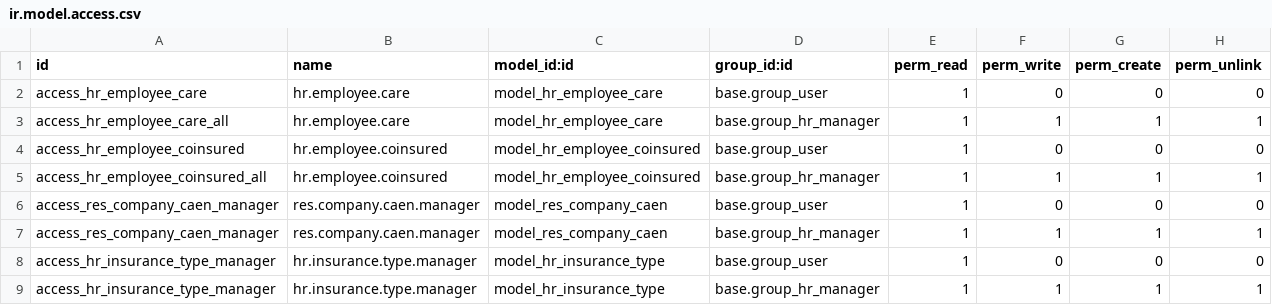
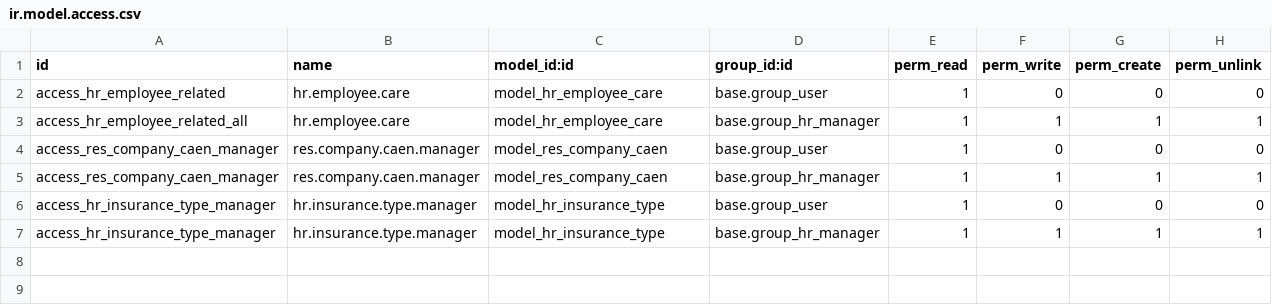
Before and after one commit to feketemihai/l10n-romania, a CSV file: l10n_ro_hr/security/ir.model.access.csv, drawn as a sheet.

Commit message:
hr_employee:
- setare automata si a locului nasterii
- validare cu intregi
- un singur model pentru pers in ingrijire/coasig
- validare cnp

modificarile aferente view-ului & security

```diff
--- a/l10n_ro_hr/security/ir.model.access.csv
+++ b/l10n_ro_hr/security/ir.model.access.csv
@@ -1,6 +1,4 @@
 id,name,model_id:id,group_id:id,perm_read,perm_write,perm_create,perm_unlink
-access_hr_employee_care,hr.employee.care,model_hr_employee_care,base.group_user,1,0,0,0
-access_hr_employee_care_all,hr.employee.care,model_hr_employee_care,base.group_hr_manager,1,1,1,1
-access_hr_employee_coinsured,hr.employee.coinsured,model_hr_employee_coinsured,base.group_user,1,0,0,0
-access_hr_employee_coinsured_all,hr.employee.coinsured,model_hr_employee_coinsured,base.group_hr_manager,1,1,1,1
+access_hr_employee_related,hr.employee.care,model_hr_employee_care,base.group_user,1,0,0,0
+access_hr_employee_related_all,hr.employee.care,model_hr_employee_care,base.group_hr_manager,1,1,1,1
 access_res_company_caen_manager,res.company.caen.manager,model_res_company_caen,base.group_user,1,0,0,0
```
Also changed, not shown: 2 other files.
